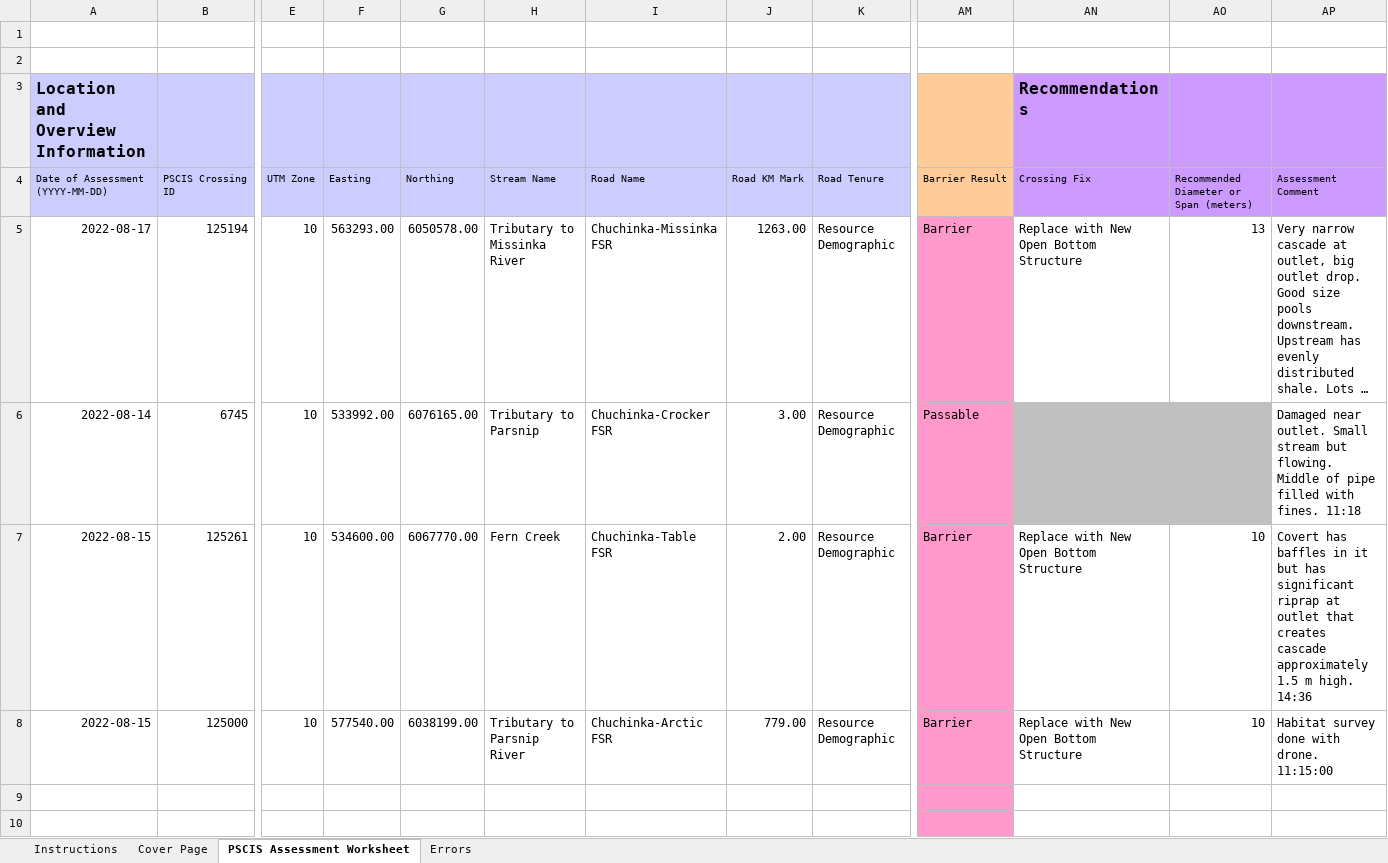
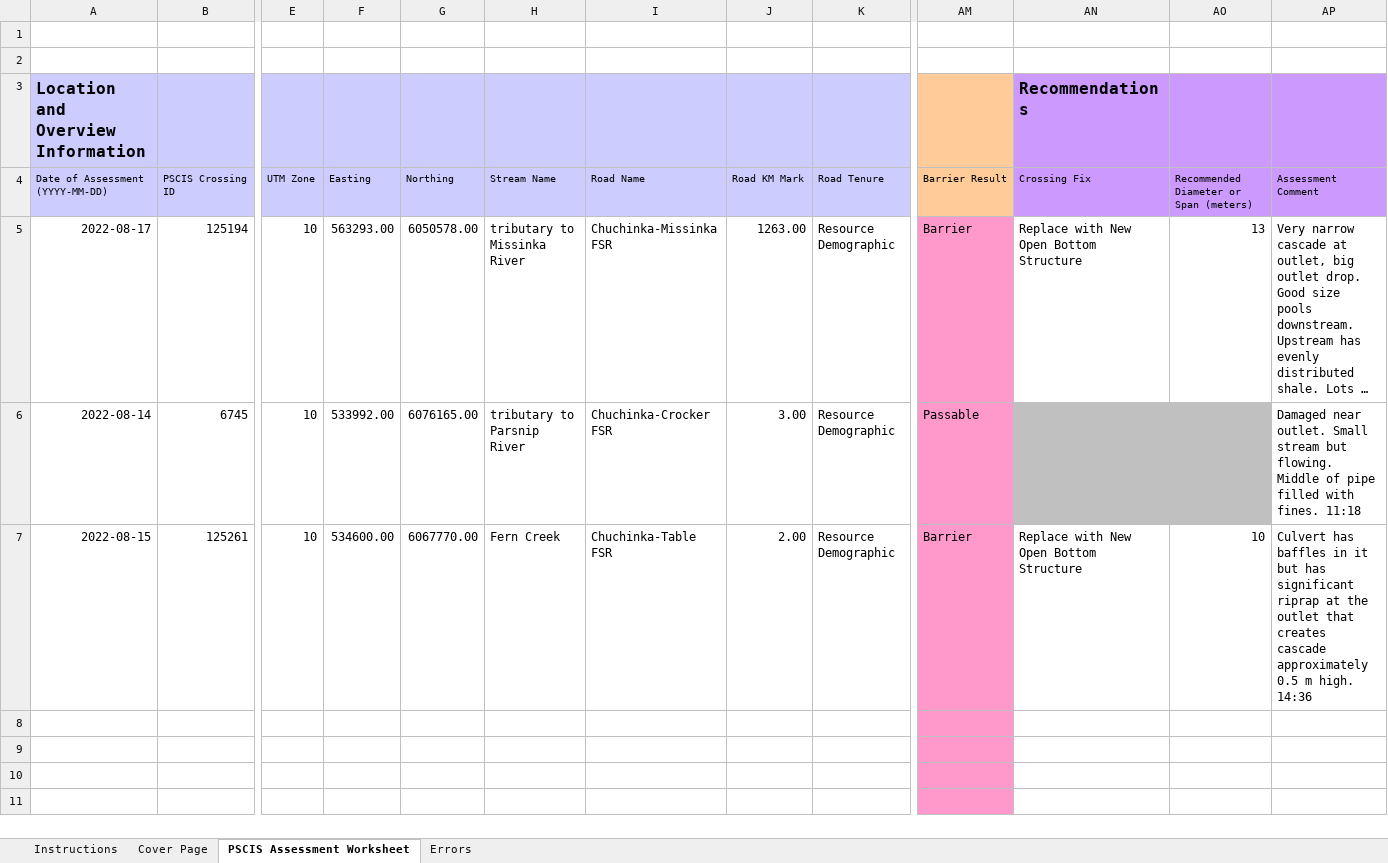
Before and after one commit to NewGraphEnvironment/fish_passage_peace_2022_reporting, an Excel workbook: data/pscis_phase2.xlsm, sheet PSCIS Assessment Worksheet, drawn as a sheet; only a part is shown, gaps mark what is left out; the shorter side is filled out with more unchanged rows; long unchanged cells end in …; values as stored, in another font and other column widths than the file's, no borders; charts and pictures and conditional formats not drawn; removed rows and columns are numbered as before the commit, all else as after; rows hold the shown columns only; the diff names each change by its address in the sheet, - before the commit and + after, or states it on an @@ line.

Commit message:
pulled out 125000 and put in reassessments for now, closed #32

```diff
--- a/data/pscis_phase2.xlsm (sheet PSCIS Assessment Worksheet)
+++ b/data/pscis_phase2.xlsm (sheet PSCIS Assessment Worksheet)
-H5: Tributary to Missinka River
+H5: tributary to Missinka River
-H6: Tributary to Parsnip
+H6: tributary to Parsnip River
-AP7: Covert has baffles in it but has significant riprap at outlet that creates cascade approximately 1.5 m high.…
+AP7: Culvert has baffles in it but has significant riprap at the outlet that creates cascade approximately 0.5 m high.…
-row 8: 2022-08-15 | 125000 | 10 | 577540.00 | 6038199.00 | Tributary to Parsnip River | Chuchinka-Arctic FSR | 779.00 | Resource Demographic | Barrier | Replace with New Open Bottom Structure | 10 | Habitat survey done with drone. 11:15:00
+row 8: (empty)
```
Also changed, not shown: charts or pictures.
